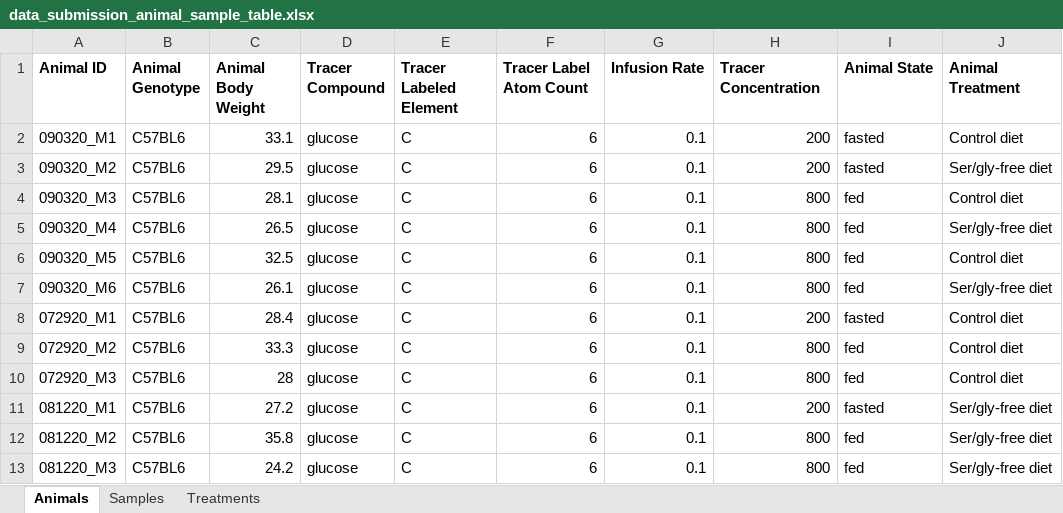
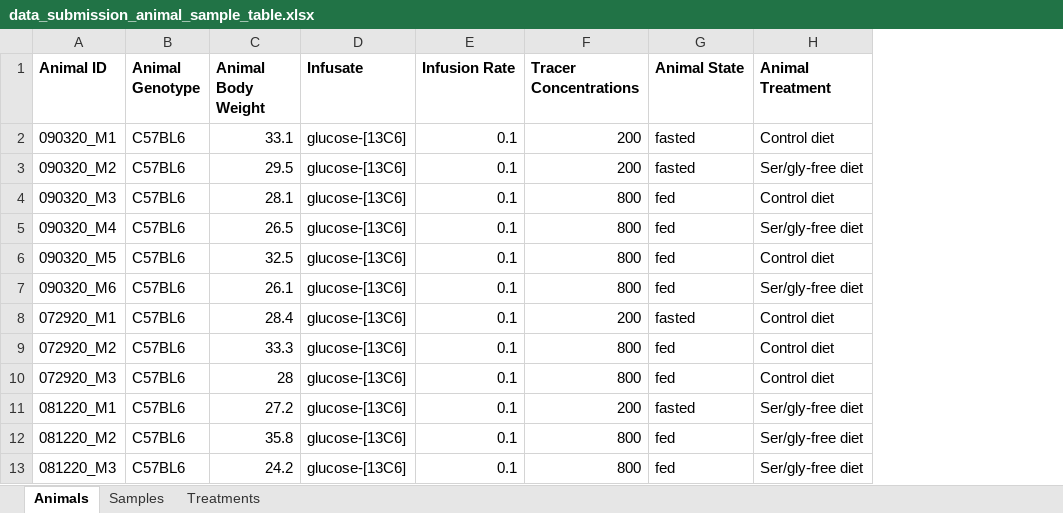
Before and after one commit to Princeton-LSI-ResearchComputing/tracebase, an Excel workbook: DataRepo/example_data/data_submission_animal_sample_table.xlsx, sheet Animals, drawn as a sheet; only a part is shown; values as stored, in another font and other column widths than the file's, no borders; removed rows and columns are numbered as before the commit, all else as after; the diff names each change by its address in the sheet, - before the commit and + after, or states it on an @@ line.

```diff
--- a/DataRepo/example_data/data_submission_animal_sample_table.xlsx (sheet Animals)
+++ b/DataRepo/example_data/data_submission_animal_sample_table.xlsx (sheet Animals)
-column D (Tracer Compound), rows 2-13: all glucose
-column E (Tracer Labeled Element), rows 2-13: all C
-column F (Tracer Label Atom Count), rows 2-13: all 6
+column D (Infusate), rows 2-13: all glucose-[13C6]
-F1: Tracer Concentration
+F1: Tracer Concentrations
```
Also changed, not shown: 19 other files.
